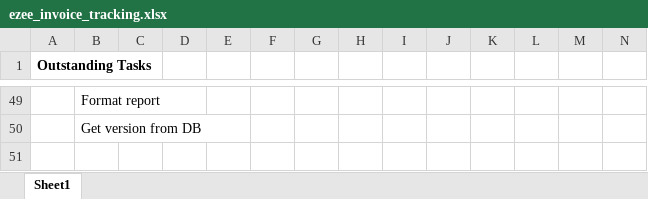
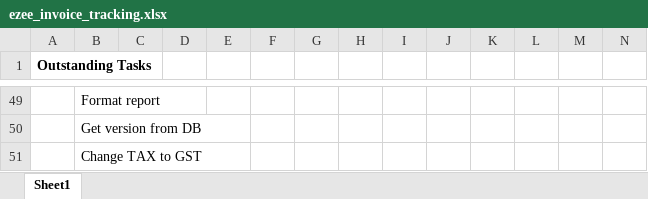
Before and after one commit to simehanley/eZee, an Excel workbook: ezeeparent/ezee_invoice_tracking.xlsx, sheet Sheet1, drawn as a sheet; only a part is shown, gaps mark what is left out; values as stored, in another font and other column widths than the file's, no borders; conditional formats not drawn; rows hold the shown columns only; the diff names each change by its address in the sheet, - before the commit and + after, or states it on an @@ line.

```diff
--- a/ezeeparent/ezee_invoice_tracking.xlsx (sheet Sheet1)
+++ b/ezeeparent/ezee_invoice_tracking.xlsx (sheet Sheet1)
+row 51:  | Change TAX to GST
```
Also changed, not shown: 2 other files.
